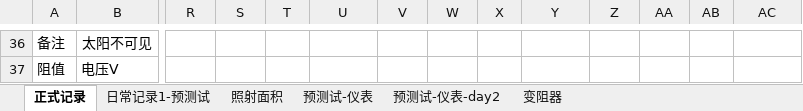
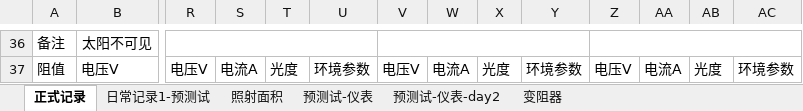
Before and after one commit to ammy413/Solar-Power, an Excel workbook: 数据记录/记录表单.xlsx, sheet 正式记录, drawn as a sheet; only a part is shown, gaps mark what is left out; values as stored, in another font and other column widths than the file's, no borders; the diff covers the shown part only; the diff names each change by its address in the sheet, - before the commit and + after, or states it on an @@ line.

```diff
--- a/数据记录/记录表单.xlsx (sheet 正式记录)
+++ b/数据记录/记录表单.xlsx (sheet 正式记录)
+R36:U36 merged
+V36:Y36 merged
+Z36:AC36 merged
-R37: (empty)
+R37: 电压V
-S37: (empty)
+S37: 电流A
-T37: (empty)
+T37: 光度
-U37: (empty)
+U37: 环境参数
-V37: (empty)
+V37: 电压V
-W37: (empty)
+W37: 电流A
-X37: (empty)
+X37: 光度
-Y37: (empty)
+Y37: 环境参数
-Z37: (empty)
+Z37: 电压V
-AA37: (empty)
+AA37: 电流A
-AB37: (empty)
+AB37: 光度
-AC37: (empty)
+AC37: 环境参数
```
Also changed, not shown: 1 added row, 250 edited cells and merged cells elsewhere in this sheet, 17 other files.
